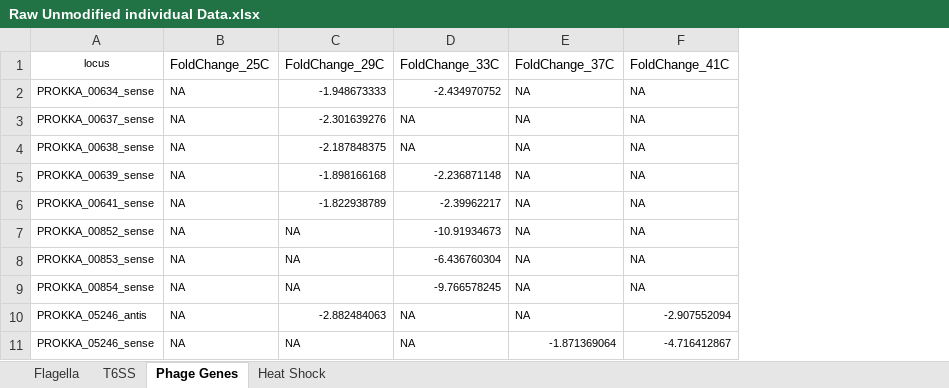
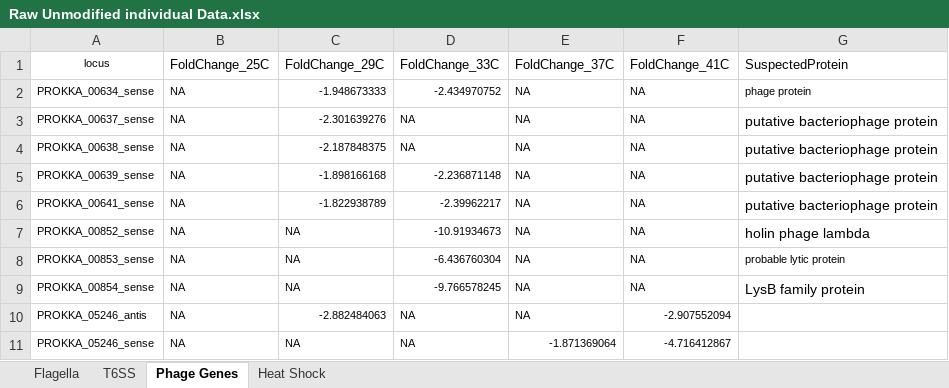
Before and after one commit to FireBorn123/RNASeqAnalysisPackrat_2020_03, an Excel workbook: CF39vsCF39S/Pure Temperature Analysis Comparisons/Individual Heatmaps/Raw Unmodified individual Data.xlsx, sheet Phage Genes, drawn as a sheet; values as stored, in another font and other column widths than the file's, no borders; the diff names each change by its address in the sheet, - before the commit and + after, or states it on an @@ line.

```diff
--- a/CF39vsCF39S/Pure Temperature Analysis Comparisons/Individual Heatmaps/Raw Unmodified individual Data.xlsx (sheet Phage Genes)
+++ b/CF39vsCF39S/Pure Temperature Analysis Comparisons/Individual Heatmaps/Raw Unmodified individual Data.xlsx (sheet Phage Genes)
+column G, rows 1-9: SuspectedProtein | phage protein | putative bacteriophage protein | putative bacteriophage protein | putative bacteriophage protein | putative bacteriophage protein | holin phage lambda | probable lytic protein | LysB family protein
```
Also changed, not shown: CF39vsCF39S/Pure Temperature Analysis Comparisons/Individual Heatmaps/Raw Individual Segments of big heatmap.xlsx, 20 other files.
